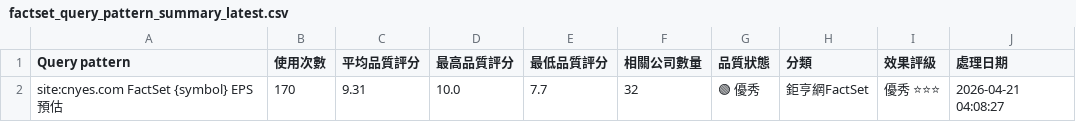
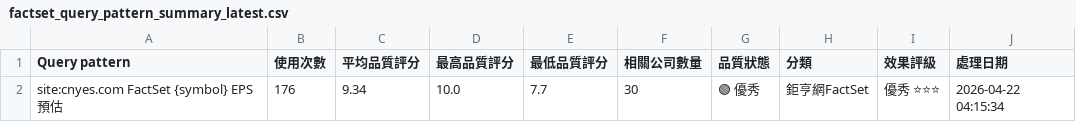
Before and after one commit to wenchiehlee/GoogleSearch.Factset, a CSV file: data/reports/factset_query_pattern_summary_latest.csv, drawn as a sheet.

```diff
--- a/data/reports/factset_query_pattern_summary_latest.csv
+++ b/data/reports/factset_query_pattern_summary_latest.csv
@@ -1,2 +1,2 @@
 Query pattern,使用次數,平均品質評分,最高品質評分,最低品質評分,相關公司數量,品質狀態,分類,效果評級,處理日期
-site:cnyes.com FactSet {symbol} EPS 預估,170,9.31,10.0,7.7,32,🟢 優秀,鉅亨網FactSet,優秀 ⭐⭐⭐,2026-04-21 04:08:27
+site:cnyes.com FactSet {symbol} EPS 預估,176,9.34,10.0,7.7,30,🟢 優秀,鉅亨網FactSet,優秀 ⭐⭐⭐,2026-04-22 04:15:34
```
Also changed, not shown: data/reports/factset_portfolio_summary_latest.csv, data/reports/raw_factset_detailed_report.csv, 3 other files.
